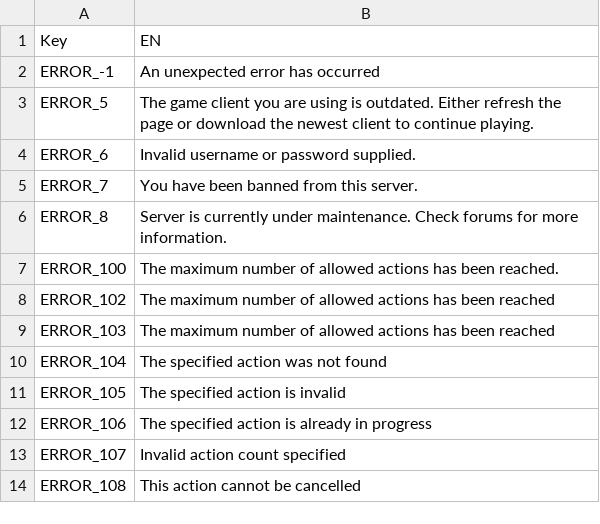
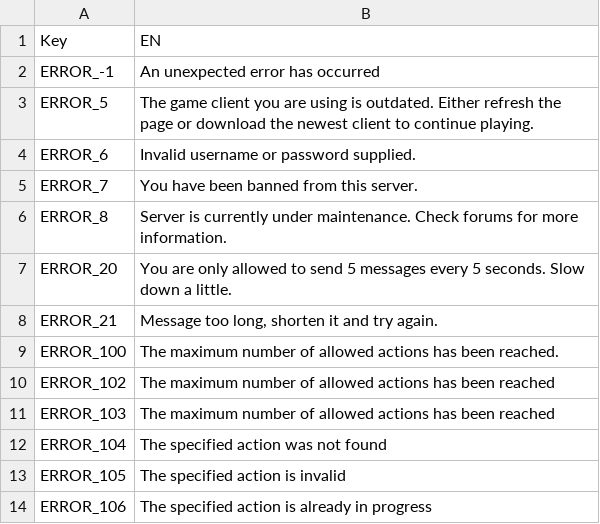
Before and after one commit to giulianob/tribalhero, a CSV file: conf/csv/lang.errors.csv, drawn as a sheet; only a part is shown; the shorter side is filled out with more unchanged rows; the diff names each change by its address in the sheet, - before the commit and + after, or states it on an @@ line.

```diff
--- a/conf/csv/lang.errors.csv
+++ b/conf/csv/lang.errors.csv
+row 7: ERROR_20 | You are only allowed to send 5 messages every 5 seconds. Slow down a little.
+row 8: ERROR_21 | Message too long, shorten it and try again.
```
Also changed, not shown: 15 other files.
